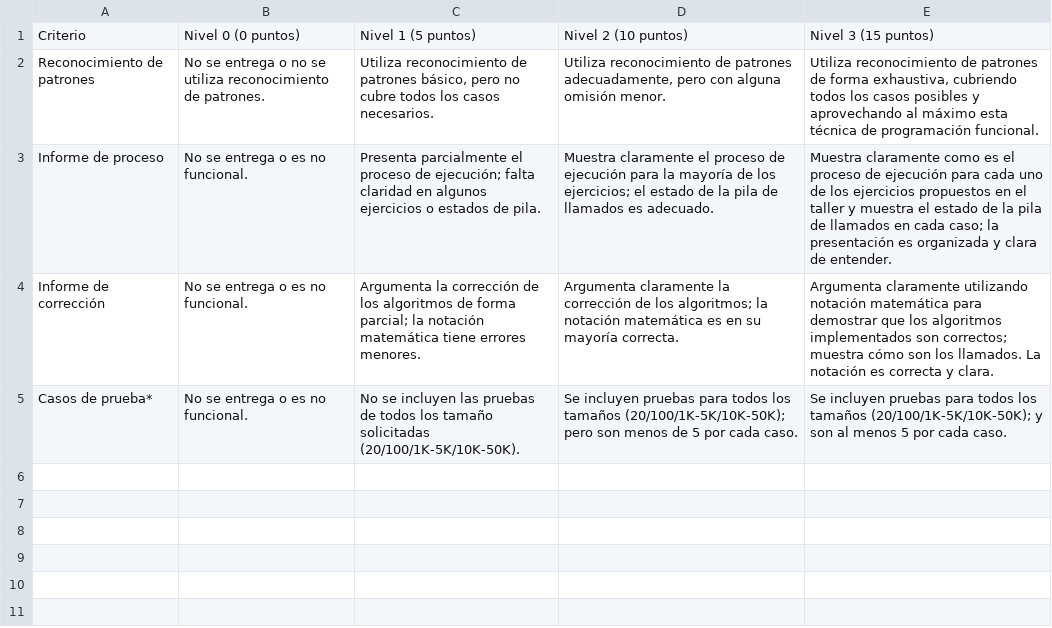
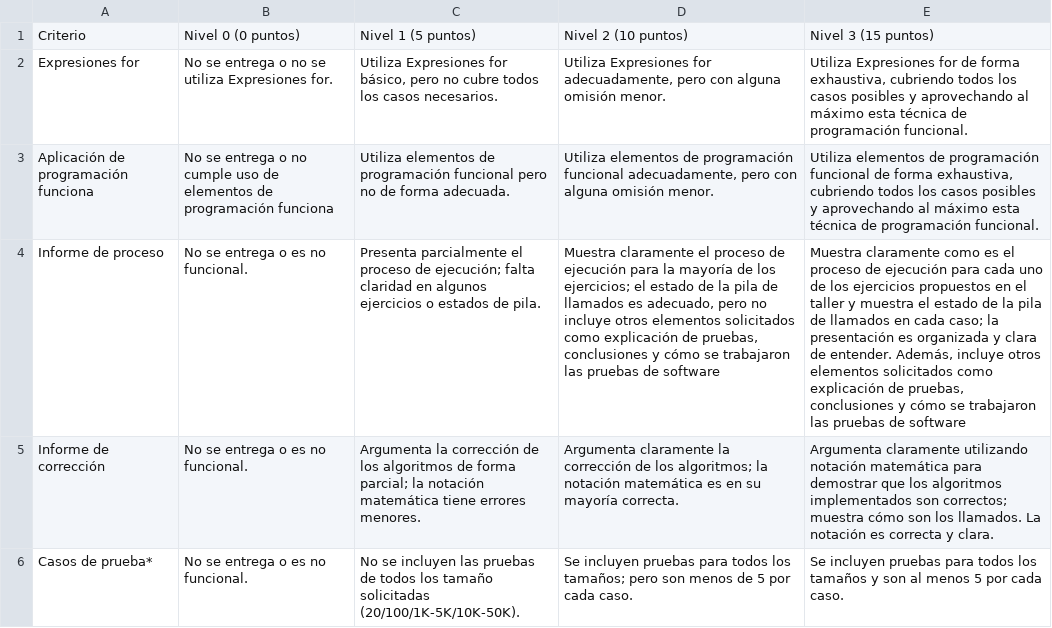
Before and after one commit to cardel/autograderUV, a CSV file: campusvirtual/rubrica.csv, drawn as a sheet; removed rows and columns are numbered as before the commit, all else as after; the diff names each change by its address in the sheet, - before the commit and + after, or states it on an @@ line.

```diff
--- a/campusvirtual/rubrica.csv
+++ b/campusvirtual/rubrica.csv
-row 2: Reconocimiento de patrones | No se entrega o no se utiliza reconocimiento de patrones. | Utiliza reconocimiento de patrones básico, pero no cubre todos los casos necesarios. | Utiliza reconocimiento de patrones adecuadamente, pero con alguna omisión menor. | Utiliza reconocimiento de patrones de forma exhaustiva, cubriendo todos los casos posibles y aprovechando al máximo esta técnica de programación funcional.
+row 2: Expresiones for | No se entrega o no se utiliza Expresiones for. | Utiliza Expresiones for básico, pero no cubre todos los casos necesarios. | Utiliza Expresiones for adecuadamente, pero con alguna omisión menor. | Utiliza Expresiones for de forma exhaustiva, cubriendo todos los casos posibles y aprovechando al máximo esta técnica de programación funcional.
+row 3: Aplicación de programación funciona | No se entrega o no cumple uso de elementos de programación funciona | Utiliza elementos de programación funcional pero no de forma adecuada. | Utiliza elementos de programación funcional adecuadamente, pero con alguna omisión menor. | Utiliza elementos de programación funcional de forma exhaustiva, cubriendo todos los casos posibles y aprovechando al máximo esta técnica de programación funcional.
-D4: …llamados es adecuado.
+D4: …llamados es adecuado, pero no incluye otros elementos solicitados como explicación de pruebas, conclusiones y cómo se trabajaron las pruebas de software
-E4: …de entender.
+E4: …de entender. Además, incluye otros elementos solicitados como explicación de pruebas, conclusiones y cómo se trabajaron las pruebas de software
-D6: …todos los tamaños (20/100/1K-5K/10K-50K); pero son…
+D6: …todos los tamaños; pero son…
-E6: …los tamaños (20/100/1K-5K/10K-50K); y son…
+E6: …los tamaños y son…
```
Also changed, not shown: 2 other files.
